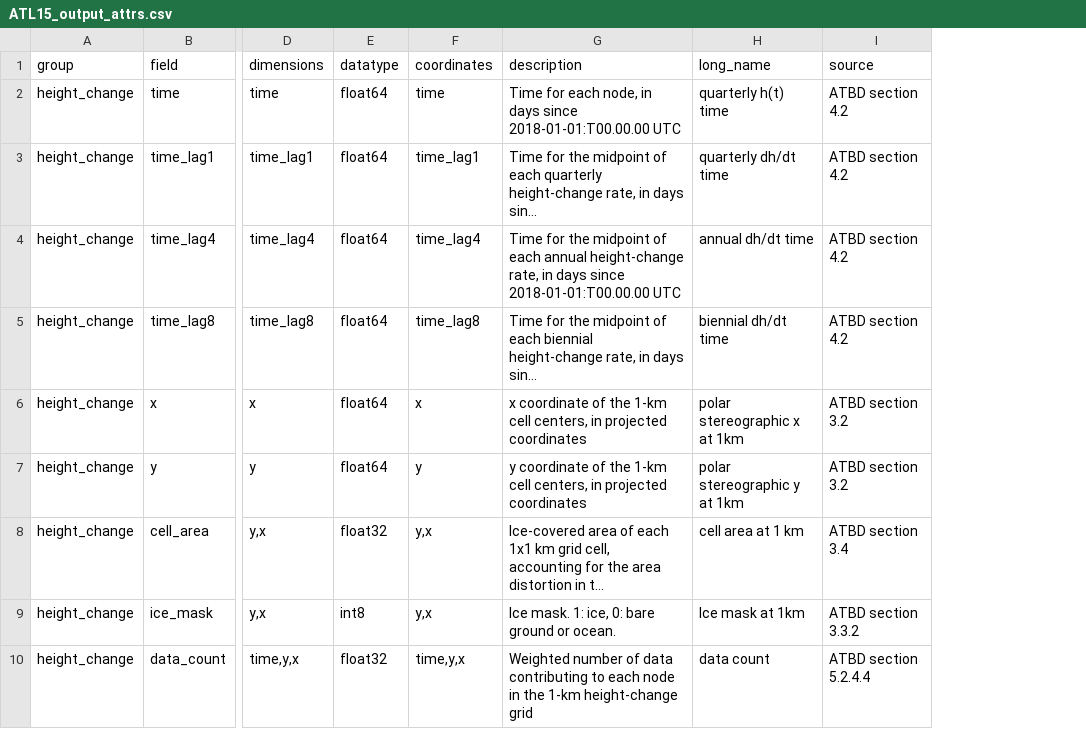
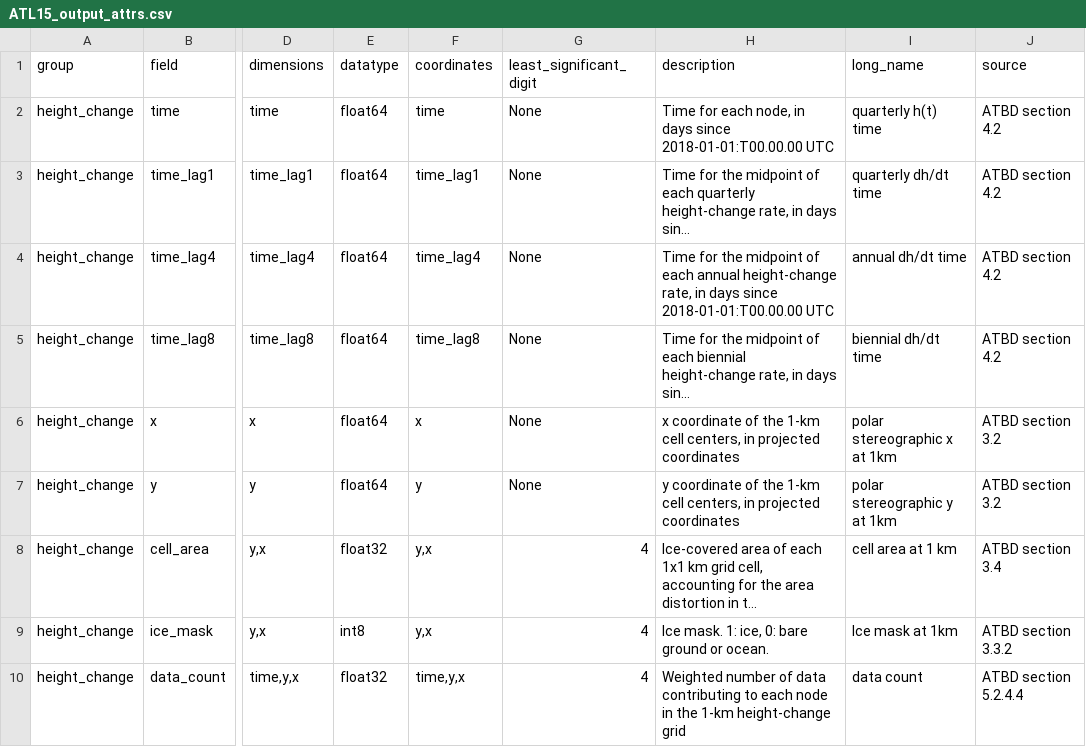
Before and after one commit to SmithB/surfaceChange, a CSV file: surfaceChange/resources/ATL15_output_attrs.csv, drawn as a sheet; only a part is shown, gaps mark what is left out; long unchanged cells end in …; the diff names each change by its address in the sheet, - before the commit and + after, or states it on an @@ line.

Commit message:
Break one output file into four, by averaging

```diff
--- a/surfaceChange/resources/ATL15_output_attrs.csv
+++ b/surfaceChange/resources/ATL15_output_attrs.csv
+column G (least_significant_digit), rows 2-10: None | None | None | None | None | None | 4 | 4 | 4
```
Also changed, not shown: 1 other file.
